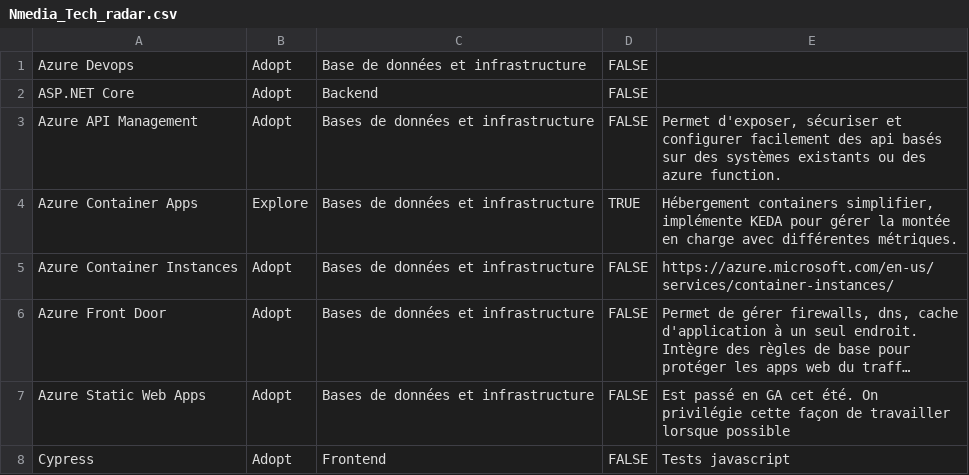
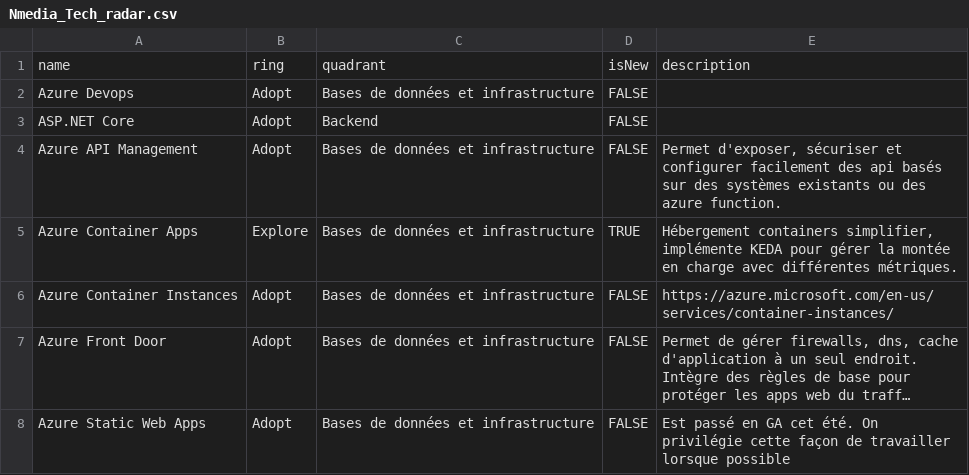
Before and after one commit to NmediaSolutions/techradar-src.nmedia.ca, a CSV file: Nmedia_Tech_radar.csv, drawn as a sheet; only a part is shown; the shorter side is filled out with more unchanged rows; long unchanged cells end in ….

Commit message:
Update Nmedia_Tech_radar.csv
Révision déc 2022

```diff
--- a/Nmedia_Tech_radar.csv
+++ b/Nmedia_Tech_radar.csv
@@ -1,2 +1,3 @@
-Azure Devops,Adopt,Base de données et infrastructure,FALSE,
+name,ring,quadrant,isNew,description
+Azure Devops,Adopt,Bases de données et infrastructure,FALSE,
 ASP.NET Core,Adopt,Backend,FALSE,
```
